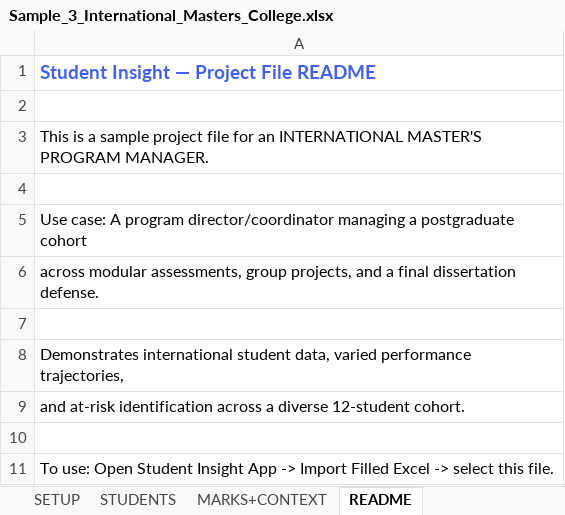
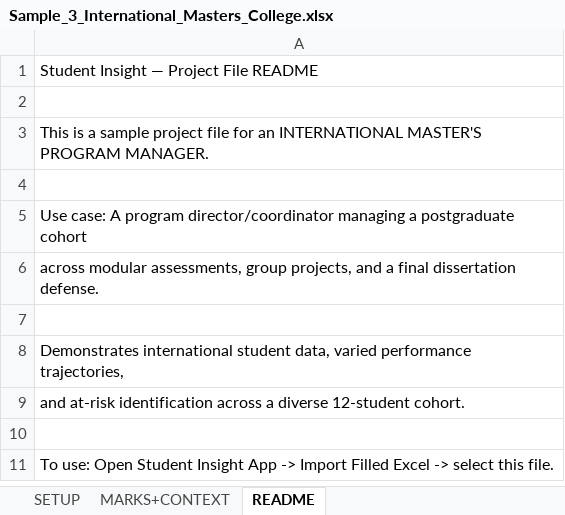
Before and after one commit to sandeephakki/student-insight, an Excel workbook: Sample_3_International_Masters_College.xlsx, sheet README, drawn as a sheet; values as stored, in another font and other column widths than the file's, no borders; the diff names each change by its address in the sheet, - before the commit and + after, or states it on an @@ line.

```diff
--- a/Sample_3_International_Masters_College.xlsx (sheet README)
+++ b/Sample_3_International_Masters_College.xlsx (sheet README)
-sheet tab: STUDENTS
@@ A1 bold: on → off, text colour: #4361EE → black, text size: smaller @@
```
Also changed, not shown: sheet MARKS+CONTEXT, sheet SETUP, Sample_2_MBBS_College_Lecturer.xlsx, Sample_4_School_Class_Teacher.xlsx, 2 other files.
